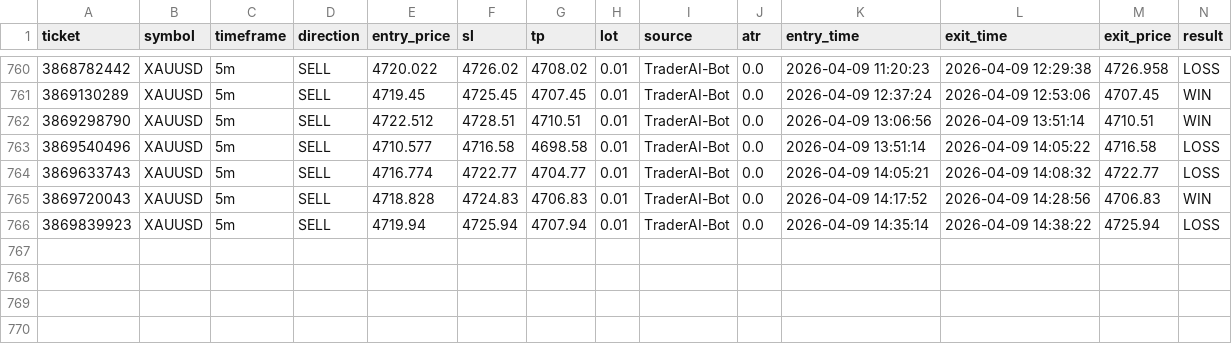
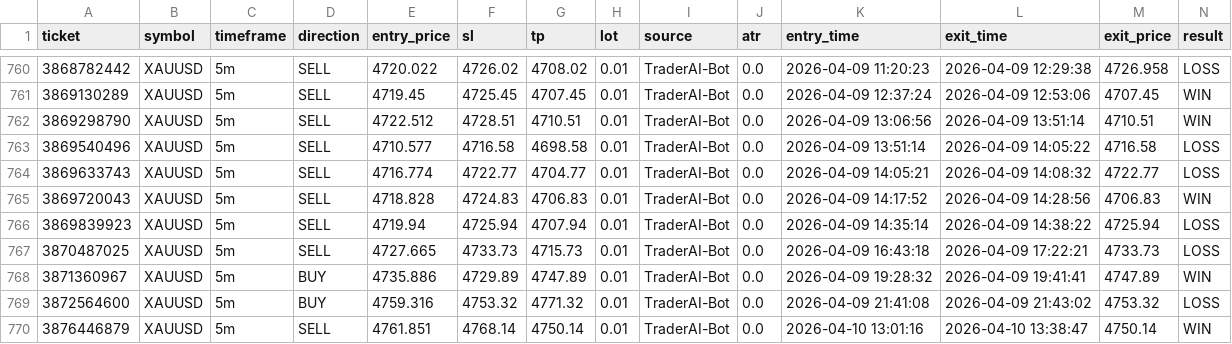
Before and after one commit to nabilhatami86/quant-trader-ai, a CSV file: data/journal/trade_journal.csv, drawn as a sheet; only a part is shown, gaps mark what is left out; rows hold the shown columns only; the diff names each change by its address in the sheet, - before the commit and + after, or states it on an @@ line.

Commit message:
feat: add history data to db

```diff
--- a/data/journal/trade_journal.csv
+++ b/data/journal/trade_journal.csv
+row 767: 3870487025 | XAUUSD | 5m | SELL | 4727.665 | 4733.73 | 4715.73 | 0.01 | TraderAI-Bot | 0.0 | 2026-04-09 16:43:18 | 2026-04-09 17:22:21 | 4733.73 | LOSS
+row 768: 3871360967 | XAUUSD | 5m | BUY | 4735.886 | 4729.89 | 4747.89 | 0.01 | TraderAI-Bot | 0.0 | 2026-04-09 19:28:32 | 2026-04-09 19:41:41 | 4747.89 | WIN
+row 769: 3872564600 | XAUUSD | 5m | BUY | 4759.316 | 4753.32 | 4771.32 | 0.01 | TraderAI-Bot | 0.0 | 2026-04-09 21:41:08 | 2026-04-09 21:43:02 | 4753.32 | LOSS
+row 770: 3876446879 | XAUUSD | 5m | SELL | 4761.851 | 4768.14 | 4750.14 | 0.01 | TraderAI-Bot | 0.0 | 2026-04-10 13:01:16 | 2026-04-10 13:38:47 | 4750.14 | WIN
```
Also changed, not shown: 20 other files.
